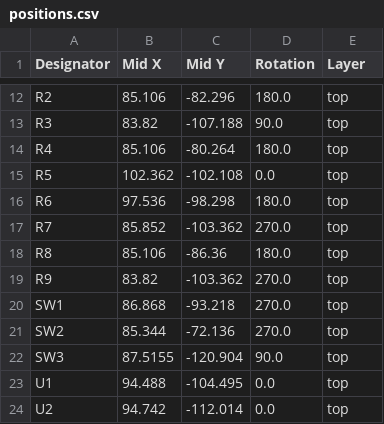
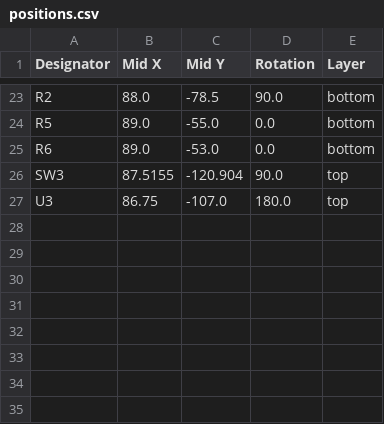
Before and after one commit to ZeshuLiu/SX-70-Mk2, a CSV file: Body_controller/Rev1/Controller_body/production/positions.csv, drawn as a sheet; only a part is shown, gaps mark what is left out; removed rows and columns are numbered as before the commit, all else as after; the diff covers the shown part only; the diff names each change by its address in the sheet, - before the commit and + after, or states it on an @@ line.

```diff
--- a/Body_controller/Rev1/Controller_body/production/positions.csv
+++ b/Body_controller/Rev1/Controller_body/production/positions.csv
-B23 (Mid X): 85.106
+B23 (Mid X): 88.0
-C23 (Mid Y): -82.296
+C23 (Mid Y): -78.5
-D23 (Rotation): 180.0
+D23 (Rotation): 90.0
-E23 (Layer): top
+E23 (Layer): bottom
-row 13: R3 | 83.82 | -107.188 | 90.0 | top
-row 14: R4 | 85.106 | -80.264 | 180.0 | top
-B24 (Mid X): 102.362
+B24 (Mid X): 89.0
-C24 (Mid Y): -102.108
+C24 (Mid Y): -55.0
-E24:E25 (Layer): top
+E24:E25 (Layer): bottom
-B25 (Mid X): 97.536
+B25 (Mid X): 89.0
-C25 (Mid Y): -98.298
+C25 (Mid Y): -53.0
-D25 (Rotation): 180.0
+D25 (Rotation): 0.0
-row 17: R7 | 85.852 | -103.362 | 270.0 | top
-row 18: R8 | 85.106 | -86.36 | 180.0 | top
-row 19: R9 | 83.82 | -103.362 | 270.0 | top
-row 20: SW1 | 86.868 | -93.218 | 270.0 | top
-row 21: SW2 | 85.344 | -72.136 | 270.0 | top
-row 23: U1 | 94.488 | -104.495 | 0.0 | top
-row 24: U2 | 94.742 | -112.014 | 0.0 | top
+row 27: U3 | 86.75 | -107.0 | 180.0 | top
```
Also changed, not shown: 13 added rows, 2 removed rows and 17 edited cells elsewhere in this file, Body_controller/Rev1/Controller_body/production/bom.csv, 9 other files.
